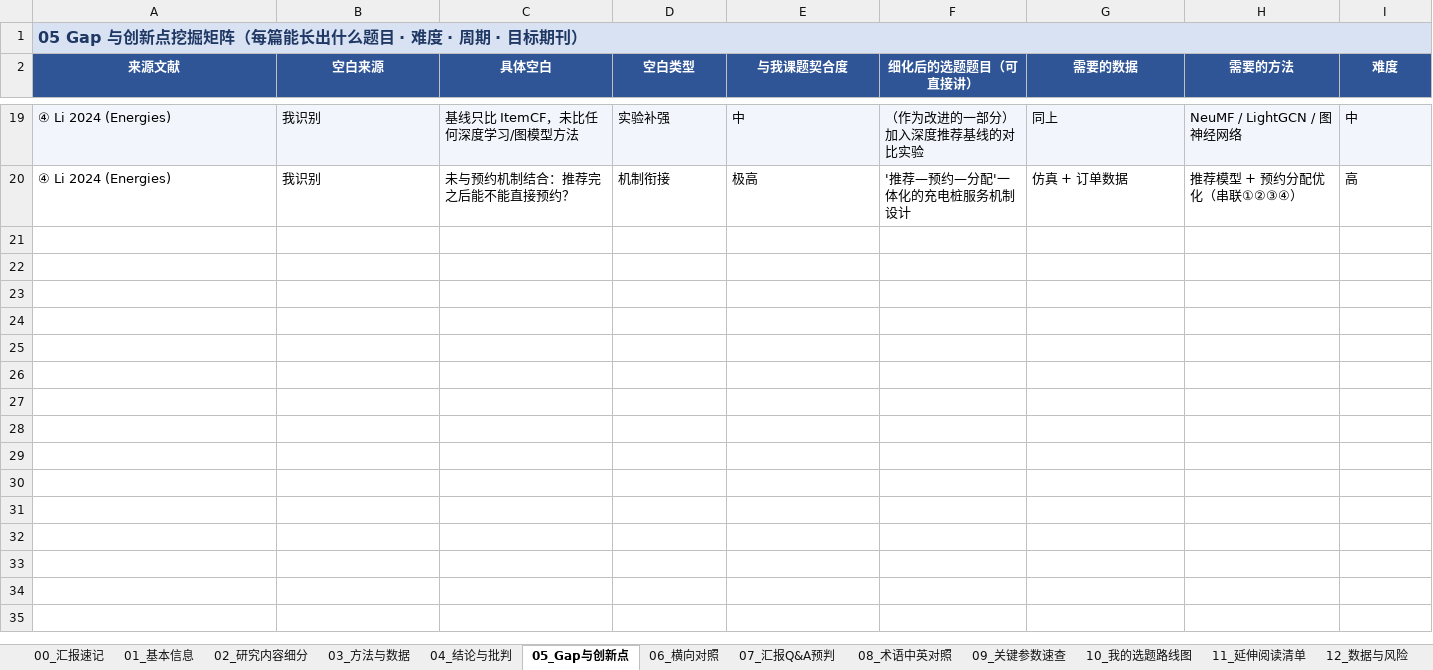
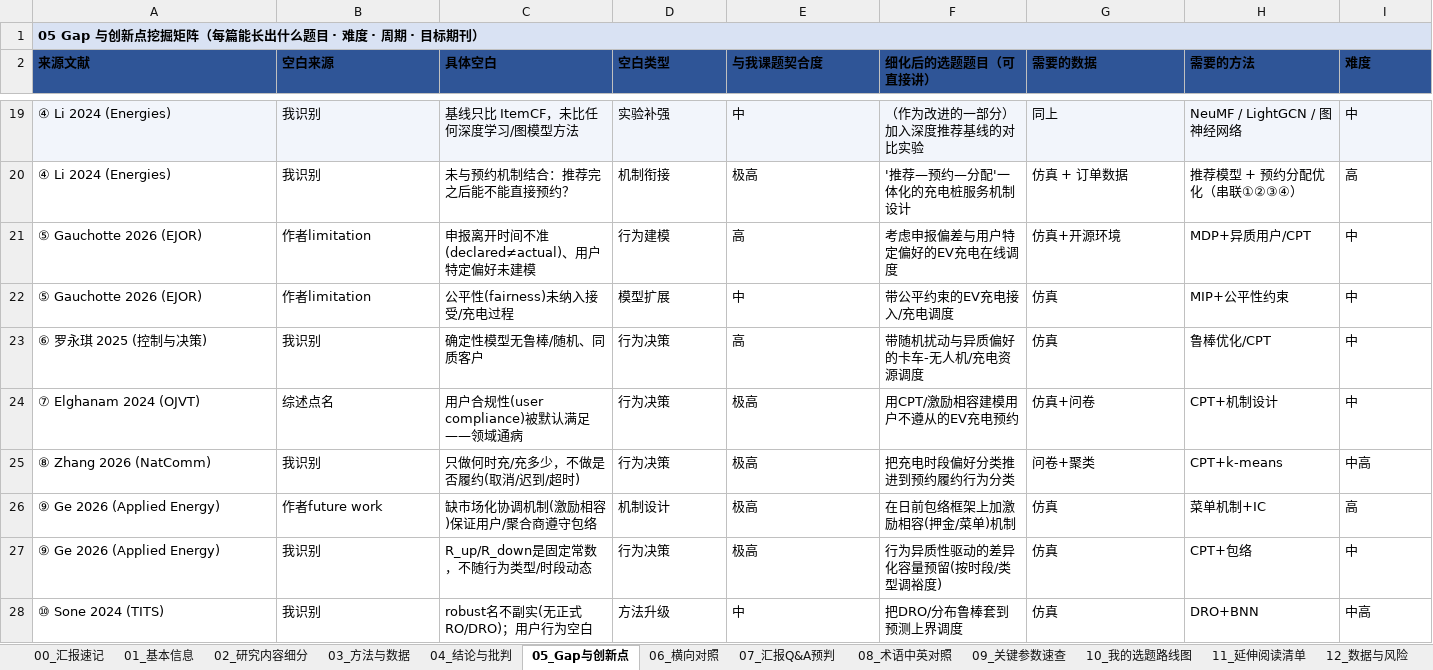
Before and after one commit to Lummibunny/study, an Excel workbook: 文献笔记-充电桩预约/000 四篇文献矩阵表（汇报版）.xlsx, sheet 05_Gap与创新点, drawn as a sheet; only a part is shown, gaps mark what is left out; values as stored, in another font and other column widths than the file's, no borders; rows hold the shown columns only; the diff covers the shown part only; the diff names each change by its address in the sheet, - before the commit and + after, or states it on an @@ line.

```diff
--- a/文献笔记-充电桩预约/000 四篇文献矩阵表（汇报版）.xlsx (sheet 05_Gap与创新点)
+++ b/文献笔记-充电桩预约/000 四篇文献矩阵表（汇报版）.xlsx (sheet 05_Gap与创新点)
-A1 text colour: #1F3864
+A1 text colour: black, text size: smaller
@@ A2:I2 text colour: #FFFFFF → black, alignment: center → left @@
+row 21: ⑤ Gauchotte 2026 (EJOR) | 作者limitation | 申报离开时间不准(declared≠actual)、用户特定偏好未建模 | 行为建模 | 高 | 考虑申报偏差与用户特定偏好的EV充电在线调度 | 仿真+开源环境 | MDP+异质用户/CPT | 中
+row 22: ⑤ Gauchotte 2026 (EJOR) | 作者limitation | 公平性(fairness)未纳入接受/充电过程 | 模型扩展 | 中 | 带公平约束的EV充电接入/充电调度 | 仿真 | MIP+公平性约束 | 中
+row 23: ⑥ 罗永琪 2025 (控制与决策) | 我识别 | 确定性模型无鲁棒/随机、同质客户 | 行为决策 | 高 | 带随机扰动与异质偏好的卡车-无人机/充电资源调度 | 仿真 | 鲁棒优化/CPT | 中
+row 24: ⑦ Elghanam 2024 (OJVT) | 综述点名 | 用户合规性(user compliance)被默认满足——领域通病 | 行为决策 | 极高 | 用CPT/激励相容建模用户不遵从的EV充电预约 | 仿真+问卷 | CPT+机制设计 | 中
+row 25: ⑧ Zhang 2026 (NatComm) | 我识别 | 只做何时充/充多少，不做是否履约(取消/迟到/超时) | 行为决策 | 极高 | 把充电时段偏好分类推进到预约履约行为分类 | 问卷+聚类 | CPT+k-means | 中高
+row 26: ⑨ Ge 2026 (Applied Energy) | 作者future work | 缺市场化协调机制(激励相容)保证用户/聚合商遵守包络 | 机制设计 | 极高 | 在日前包络框架上加激励相容(押金/菜单)机制 | 仿真 | 菜单机制+IC | 高
+row 27: ⑨ Ge 2026 (Applied Energy) | 我识别 | R_up/R_down是固定常数，不随行为类型/时段动态 | 行为决策 | 极高 | 行为异质性驱动的差异化容量预留(按时段/类型调裕度) | 仿真 | CPT+包络 | 中
+row 28: ⑩ Sone 2024 (TITS) | 我识别 | robust名不副实(无正式RO/DRO)；用户行为空白 | 方法升级 | 中 | 把DRO/分布鲁棒套到预测上界调度 | 仿真 | DRO+BNN | 中高
```
Also changed, not shown: 7 added rows and cell formats elsewhere in this sheet, sheet 08_术语中英对照, sheet 09_关键参数速查, sheet 11_延伸阅读清单, sheet 07_汇报Q&A预判, sheet 03_方法与数据, sheet 06_横向对照, 6 more sheets, 2 other files.
